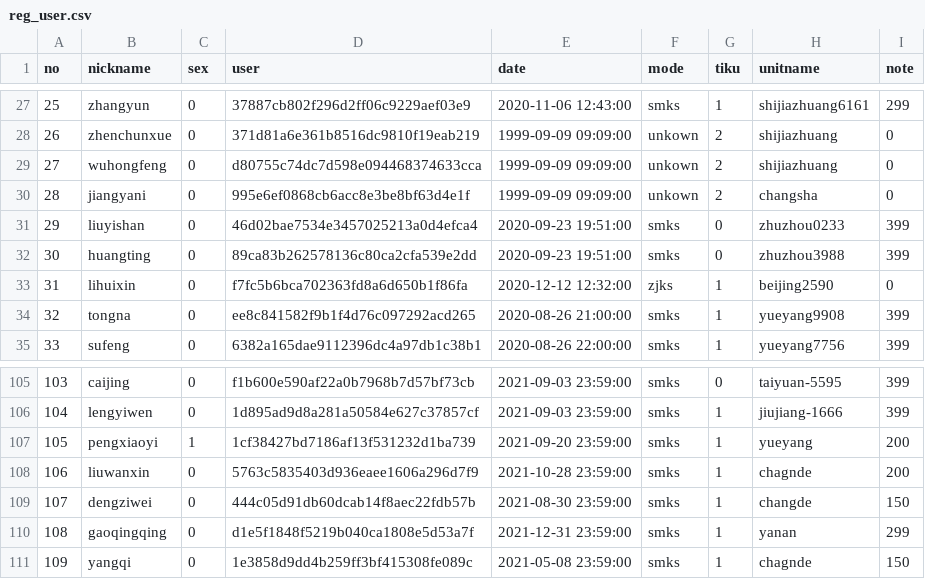
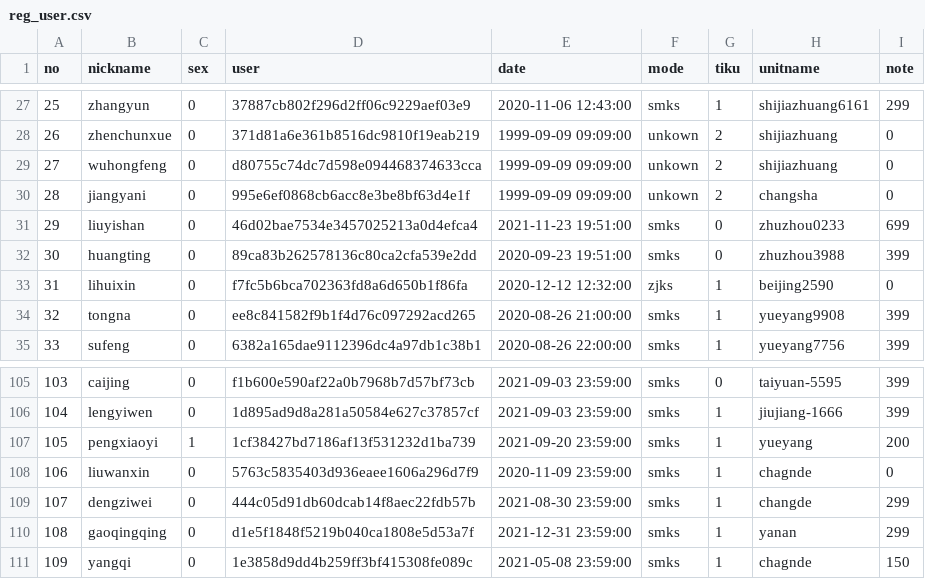
Before and after one commit to azheng2010/HSJ_server, a CSV file: reg/reg_user.csv, drawn as a sheet; only a part is shown, gaps mark what is left out.

Commit message:
update some files to github.com

```diff
--- a/reg/reg_user.csv
+++ b/reg/reg_user.csv
@@ -30,3 +30,3 @@ no,nickname,sex,user,date,mode,tiku,unitname,note
 28,jiangyani,0,995e6ef0868cb6acc8e3be8bf63d4e1f,1999-09-09 09:09:00,unkown,2,changsha,0
-29,liuyishan,0,46d02bae7534e3457025213a0d4efca4,2020-09-23 19:51:00,smks,0,zhuzhou0233,399
+29,liuyishan,0,46d02bae7534e3457025213a0d4efca4,2021-11-23 19:51:00,smks,0,zhuzhou0233,699
 30,huangting,0,89ca83b262578136c80ca2cfa539e2dd,2020-09-23 19:51:00,smks,0,zhuzhou3988,399
@@ -107,4 +107,4 @@ no,nickname,sex,user,date,mode,tiku,unitname,note
 105,pengxiaoyi,1,1cf38427bd7186af13f531232d1ba739,2021-09-20 23:59:00,smks,1,yueyang,200
-106,liuwanxin,0,5763c5835403d936eaee1606a296d7f9,2021-10-28 23:59:00,smks,1,chagnde,200
-107,dengziwei,0,444c05d91db60dcab14f8aec22fdb57b,2021-08-30 23:59:00,smks,1,changde,150
+106,liuwanxin,0,5763c5835403d936eaee1606a296d7f9,2020-11-09 23:59:00,smks,1,chagnde,0
+107,dengziwei,0,444c05d91db60dcab14f8aec22fdb57b,2021-08-30 23:59:00,smks,1,changde,299
 108,gaoqingqing,0,d1e5f1848f5219b040ca1808e5d53a7f,2021-12-31 23:59:00,smks,1,yanan,299
```
